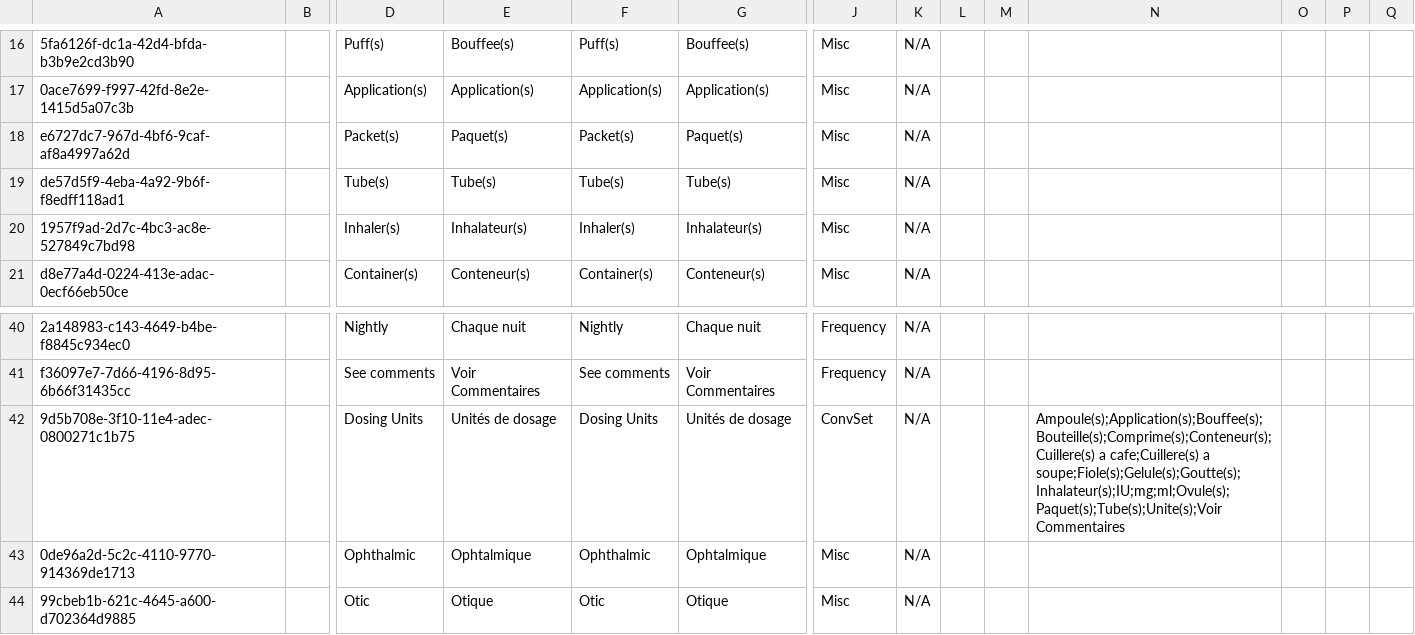
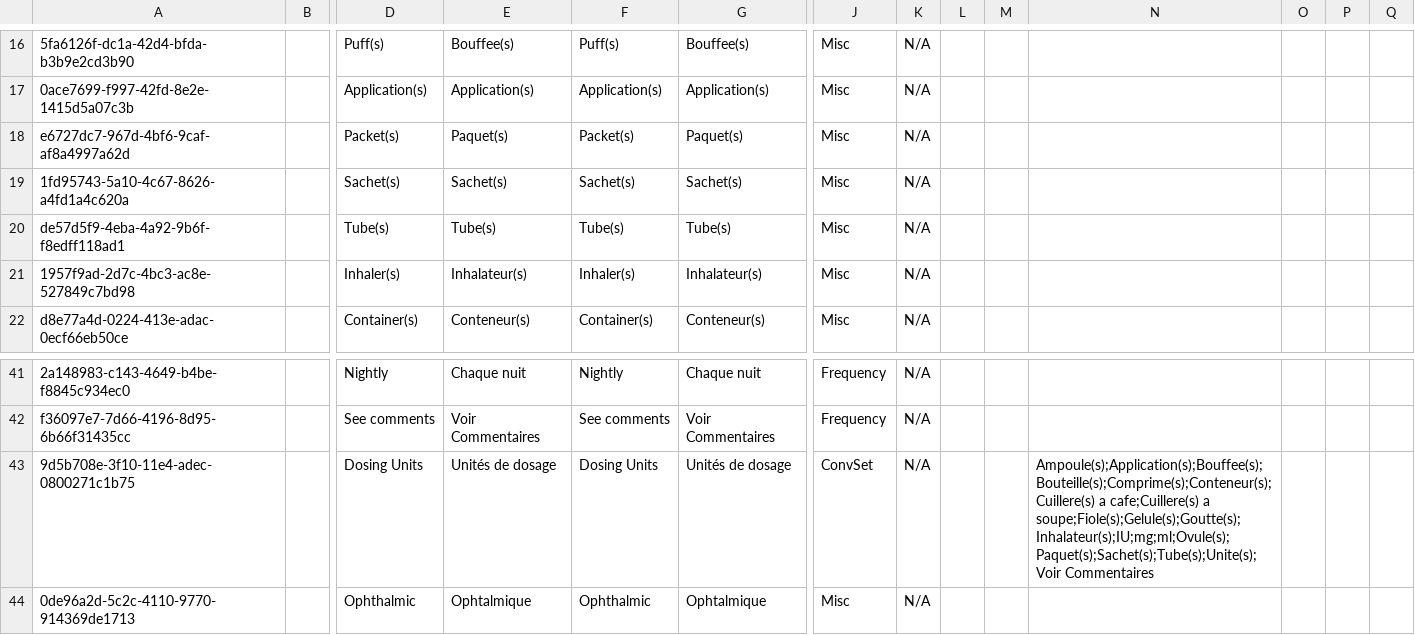
Before and after one commit to mekomsolutions/openmrs-config-haiti, a CSV file: configuration/concepts/commons.csv, drawn as a sheet; only a part is shown, gaps mark what is left out; the shorter side is filled out with more unchanged rows; addresses are those after the commit; rows hold the shown columns only; the diff names each change by its address in the sheet, - before the commit and + after, or states it on an @@ line.

Commit message:
C2C-134: Add 'Sachet(s)' and fix typo (#131)

```diff
--- a/configuration/concepts/commons.csv
+++ b/configuration/concepts/commons.csv
+row 19: 1fd95743-5a10-4c67-8626-a4fd1a4c620a |  | Sachet(s) | Sachet(s) | Sachet(s) | Sachet(s) | Misc | N/A
-N43: …cafe;Cuillere(s) a soupe;Fiole(s);Gelule(s);Goutte(s);Inhalateur(s);IU;mg;ml;Ovule(s);Paquet(s);Tube(s);Unite(s);Voir Commentaires
+N43: …cafe;Cuillere(s) a soupe;Fiole(s);Gelule(s);Goutte(s);Inhalateur(s);IU;mg;ml;Ovule(s);Paquet(s);Sachet(s);Tube(s);Unite(s);Voir Commentaires
```
Also changed, not shown: configuration/concepts/dosage_forms.csv.
